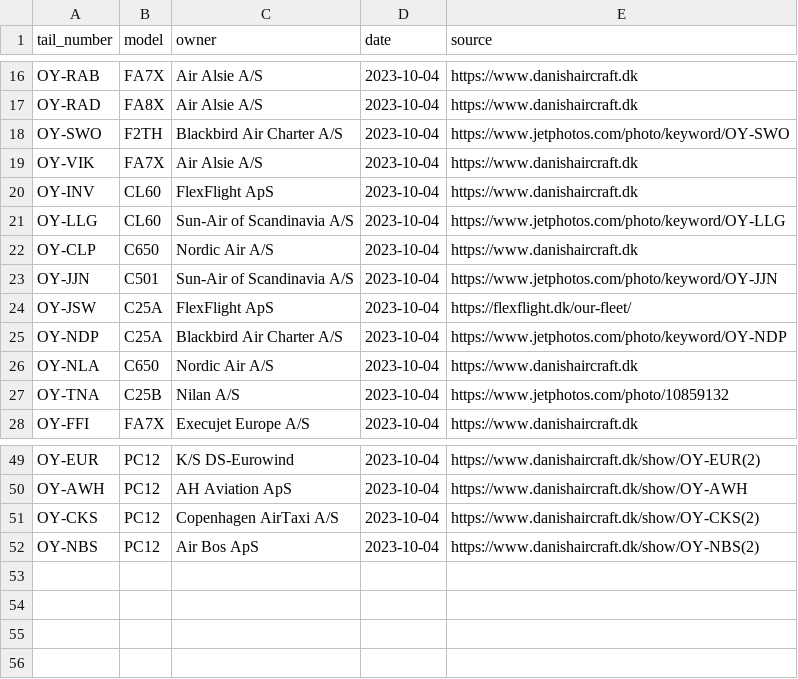
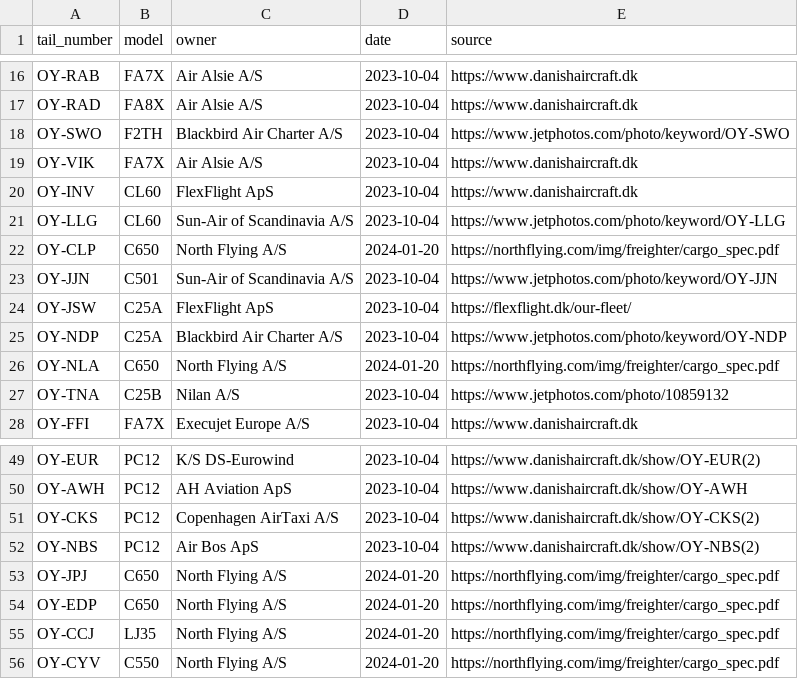
Before and after one commit to jorgecardleitao/private-jets, a CSV file: src/owners.csv, drawn as a sheet; only a part is shown, gaps mark what is left out.

Commit message:
Improved CLI and updated owners (#16)

```diff
--- a/src/owners.csv
+++ b/src/owners.csv
@@ -21,3 +21,3 @@ OY-INV	CL60	FlexFlight ApS	2023-10-04	https://www.danishaircraft.dk
 OY-LLG	CL60	Sun-Air of Scandinavia A/S	2023-10-04	https://www.jetphotos.com/photo/keyword/OY-LLG
-OY-CLP	C650	Nordic Air A/S	2023-10-04	https://www.danishaircraft.dk
+OY-CLP	C650	North Flying A/S	2024-01-20	https://northflying.com/img/freighter/cargo_spec.pdf
 OY-JJN	C501	Sun-Air of Scandinavia A/S	2023-10-04	https://www.jetphotos.com/photo/keyword/OY-JJN
@@ -25,3 +25,3 @@ OY-JSW	C25A	FlexFlight ApS	2023-10-04	https://flexflight.dk/our-fleet/
 OY-NDP	C25A	Blackbird Air Charter A/S	2023-10-04	https://www.jetphotos.com/photo/keyword/OY-NDP
-OY-NLA	C650	Nordic Air A/S	2023-10-04	https://www.danishaircraft.dk
+OY-NLA	C650	North Flying A/S	2024-01-20	https://northflying.com/img/freighter/cargo_spec.pdf
 OY-TNA	C25B	Nilan A/S	2023-10-04	https://www.jetphotos.com/photo/10859132
@@ -52 +52,5 @@ OY-CKS	PC12	Copenhagen AirTaxi A/S	2023-10-04	https://www.danishaircraft.dk/show
 OY-NBS	PC12	Air Bos ApS	2023-10-04	https://www.danishaircraft.dk/show/OY-NBS(2)
+OY-JPJ	C650	North Flying A/S	2024-01-20	https://northflying.com/img/freighter/cargo_spec.pdf
+OY-EDP	C650	North Flying A/S	2024-01-20	https://northflying.com/img/freighter/cargo_spec.pdf
+OY-CCJ	LJ35	North Flying A/S	2024-01-20	https://northflying.com/img/freighter/cargo_spec.pdf
+OY-CYV	C550	North Flying A/S	2024-01-20	https://northflying.com/img/freighter/cargo_spec.pdf
```
Also changed, not shown: 10 other files.
